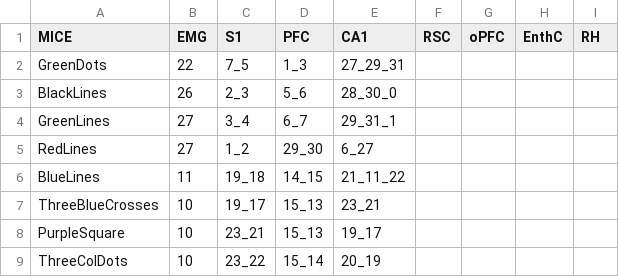
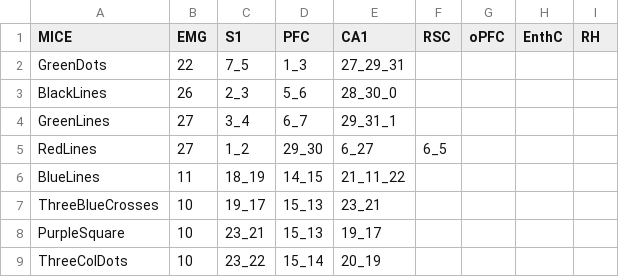
Before and after one commit to melodieborel/HayLabAnalysis, a CSV file: python/_LFP_coordinates_of_all_mice.csv, drawn as a sheet; only a part is shown.

```diff
--- a/python/_LFP_coordinates_of_all_mice.csv
+++ b/python/_LFP_coordinates_of_all_mice.csv
@@ -4,4 +4,4 @@ BlackLines,26,2_3,5_6,28_30_0,,,,,
 GreenLines,27,3_4,6_7,29_31_1,,,,,
-RedLines,27,1_2,29_30,6_27,,,,,
-BlueLines,11,19_18,14_15,21_11_22,,,,,
+RedLines,27,1_2,29_30,6_27,6_5,,,,
+BlueLines,11,18_19,14_15,21_11_22,,,,,
 ThreeBlueCrosses,10,19_17,15_13,23_21,,,,,
```
Also changed, not shown: 8 other files.
